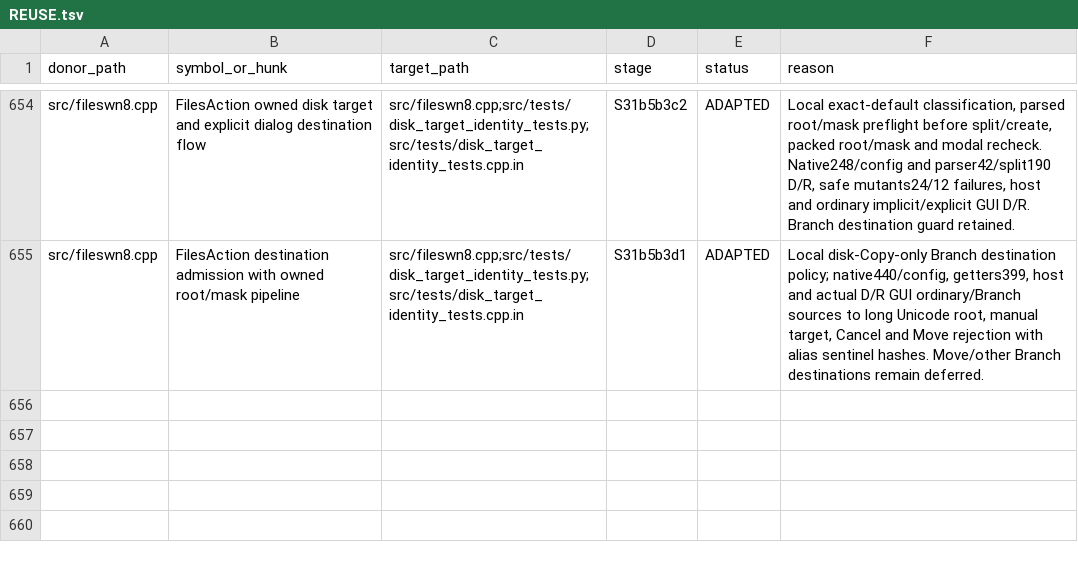
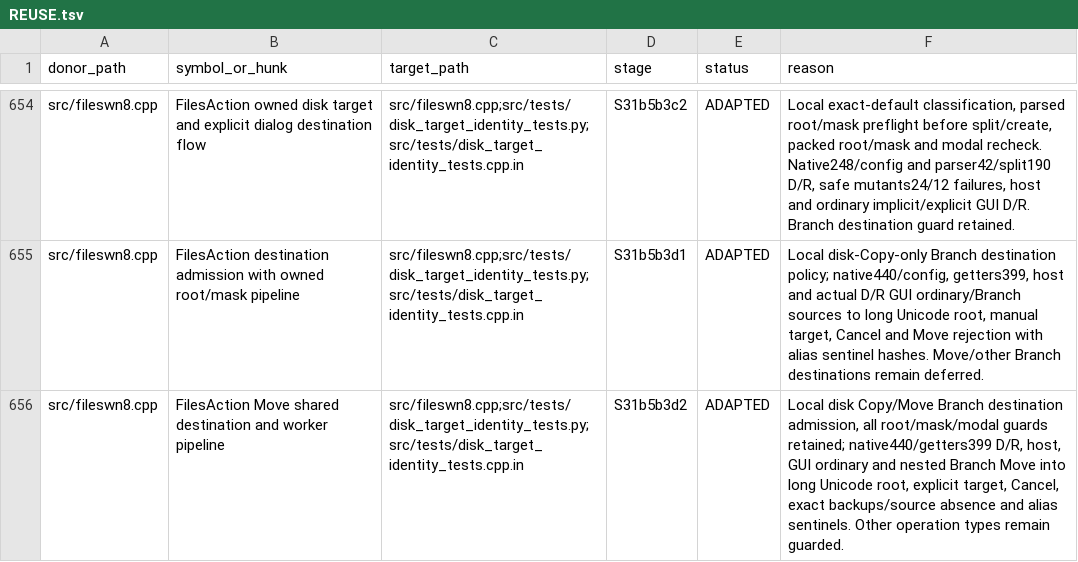
Before and after one commit to majklvi/salamander, a TSV file: doc/branch-view-port/REUSE.tsv, drawn as a sheet; only a part is shown, gaps mark what is left out; the diff names each change by its address in the sheet, - before the commit and + after, or states it on an @@ line.

Commit message:
Enable verified disk Move into Branch View destinations
Extend the private destination policy from Copy to Copy/Move and preserve
all owned root/mask and modal/build/start guards. Keep other operations
and non-disk/multiple selected destinations rejected.

Validate Debug/Release native tests, builds, real moves and cancellation
with exact backup hashes, source absence and untouched alias sentinels.

Source-PR: KRtkovo-eu-AI/salamander#769
Source-Commit: 47661e92d4b3cbe5bb593ae3d75a3f1f698ef413
Port-Step: S31b5b3d2

```diff
--- a/doc/branch-view-port/REUSE.tsv
+++ b/doc/branch-view-port/REUSE.tsv
+row 656: src/fileswn8.cpp | FilesAction Move shared destination and worker pipeline | src/fileswn8.cpp;src/tests/disk_target_identity_tests.py;src/tests/disk_target_identity_tests.cpp.in | S31b5b3d2 | ADAPTED | Local disk Copy/Move Branch destination admission, all root/mask/modal guards retained; native440/getters399 D/R, host, GUI ordinary and nested Branch Move into long Unicode root, explicit target, Cancel, exact backups/source absence and alias sentinels. Other operation types remain guarded.
```
Also changed, not shown: 10 other files.
